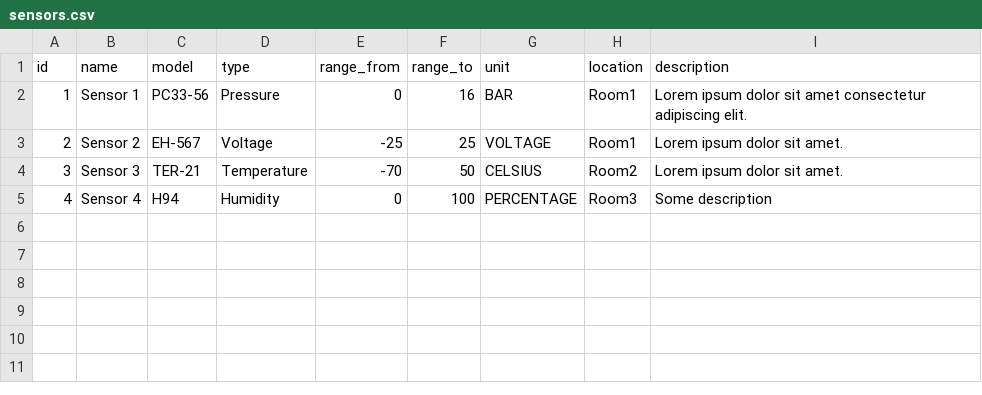
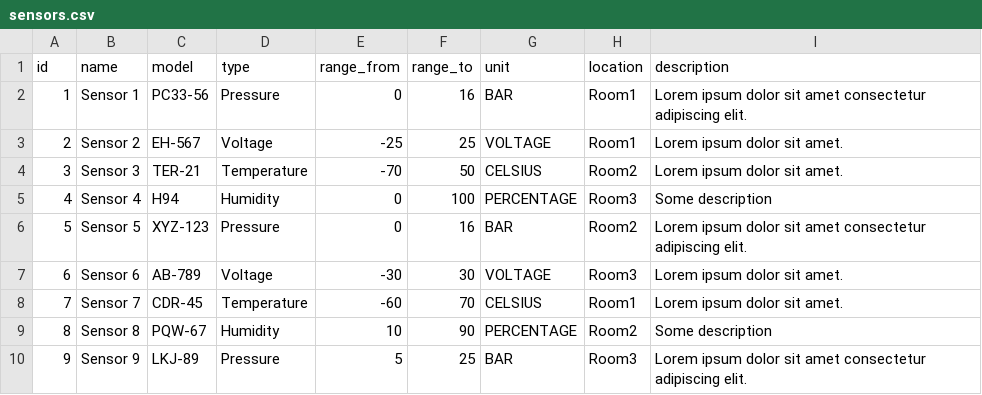
Before and after one commit to AliakseiLasevich/sensors_back, a CSV file: src/main/resources/changelog/1.0/data/sensors.csv, drawn as a sheet; the diff names each change by its address in the sheet, - before the commit and + after, or states it on an @@ line.

```diff
--- a/src/main/resources/changelog/1.0/data/sensors.csv
+++ b/src/main/resources/changelog/1.0/data/sensors.csv
+row 6: 5 | Sensor 5 | XYZ-123 | Pressure | 0 | 16 | BAR | Room2 | Lorem ipsum dolor sit amet consectetur adipiscing elit.
+row 7: 6 | Sensor 6 | AB-789 | Voltage | -30 | 30 | VOLTAGE | Room3 | Lorem ipsum dolor sit amet.
+row 8: 7 | Sensor 7 | CDR-45 | Temperature | -60 | 70 | CELSIUS | Room1 | Lorem ipsum dolor sit amet.
+row 9: 8 | Sensor 8 | PQW-67 | Humidity | 10 | 90 | PERCENTAGE | Room2 | Some description
+row 10: 9 | Sensor 9 | LKJ-89 | Pressure | 5 | 25 | BAR | Room3 | Lorem ipsum dolor sit amet consectetur adipiscing elit.
```
Also changed, not shown: 3 other files.
